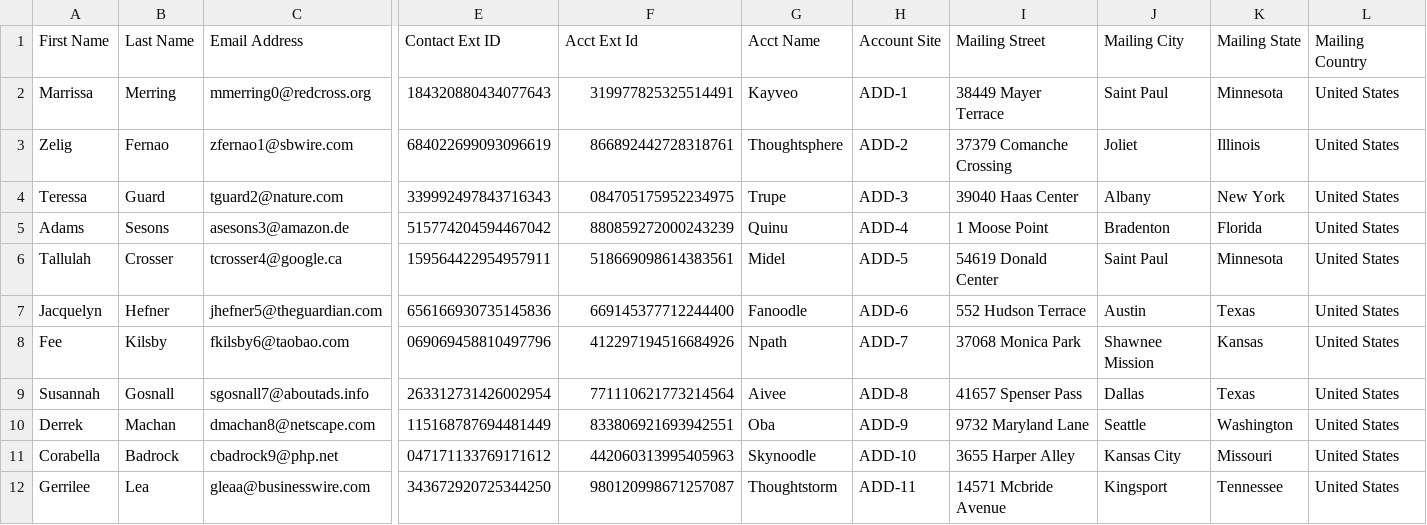
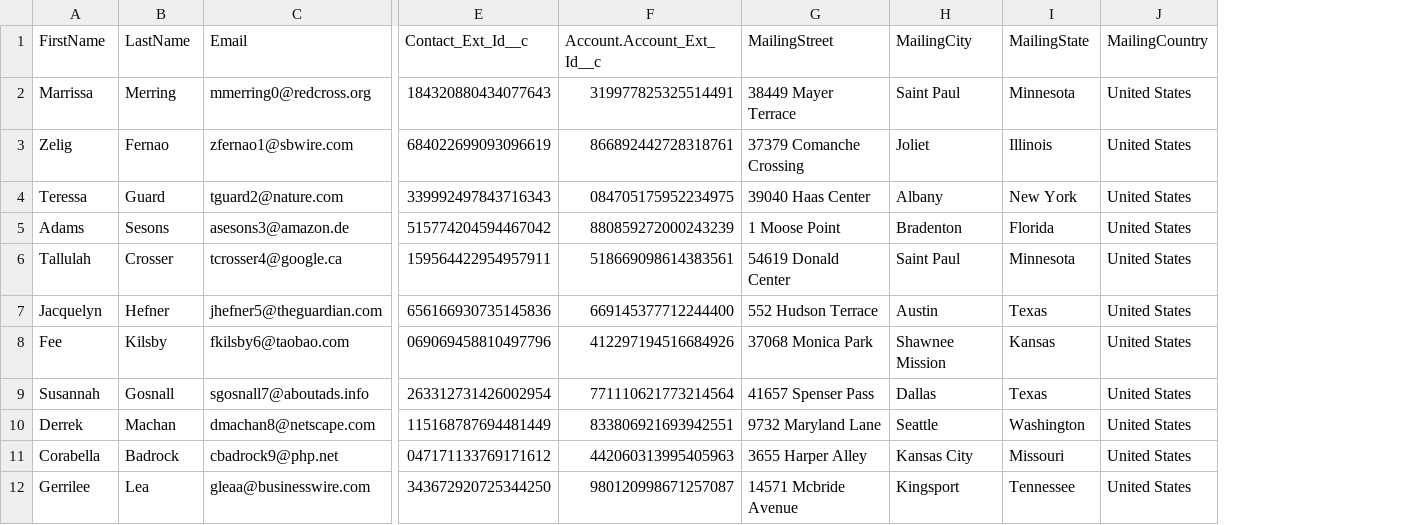
Before and after one commit to CopadoSolutions/CopadoTrails, a CSV file: ADD_5_Contact.csv, drawn as a sheet; only a part is shown, gaps mark what is left out; removed rows and columns are numbered as before the commit, all else as after; the diff covers the shown part only; the diff names each change by its address in the sheet, - before the commit and + after, or states it on an @@ line.

Commit message:
ADD Trial - Mock Contact Data

```diff
--- a/ADD_5_Contact.csv
+++ b/ADD_5_Contact.csv
-column G (Acct Name), rows 2-12: Kayveo | Thoughtsphere | Trupe | Quinu | Midel | Fanoodle | Npath | Aivee | Oba | Skynoodle | Thoughtstorm
-column H (Account Site), rows 2-12: ADD-1 | ADD-2 | ADD-3 | ADD-4 | ADD-5 | ADD-6 | ADD-7 | ADD-8 | ADD-9 | ADD-10 | ADD-11
-A1: First Name
+A1: FirstName
-B1: Last Name
+B1: LastName
-C1: Email Address
+C1: Email
-E1: Contact Ext ID
+E1: Contact_Ext_Id__c
-F1: Acct Ext Id
+F1: Account.Account_Ext_Id__c
-G1: Mailing Street
+G1: MailingStreet
-H1: Mailing City
+H1: MailingCity
-I1: Mailing State
+I1: MailingState
-J1: Mailing Country
+J1: MailingCountry
```
Also changed, not shown: 1 edited cell elsewhere in this file.
